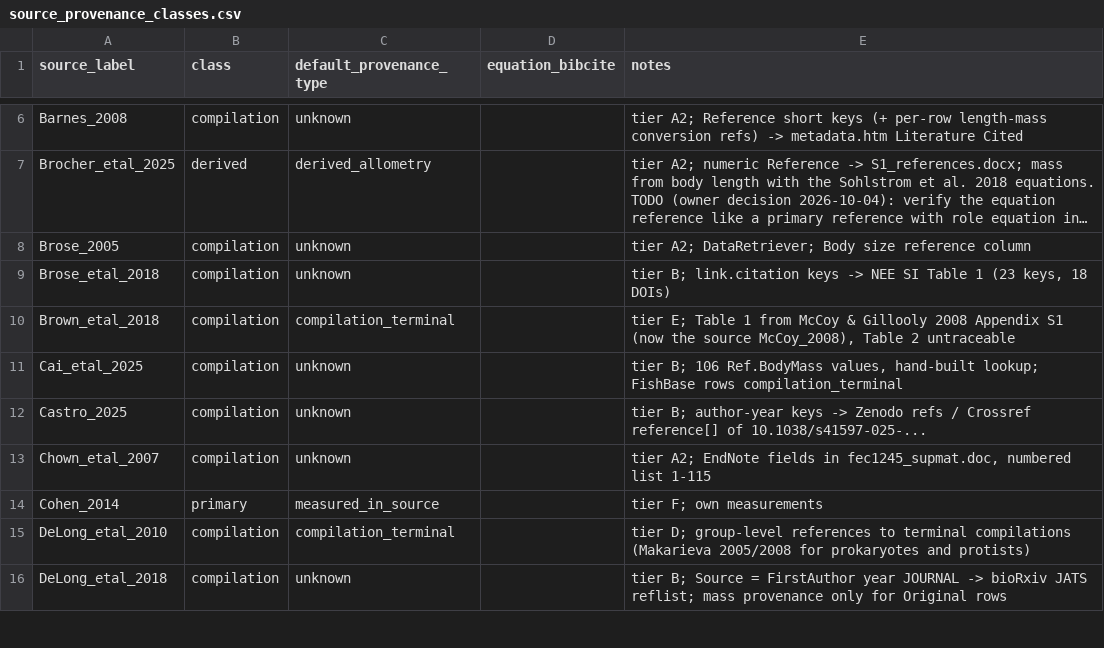
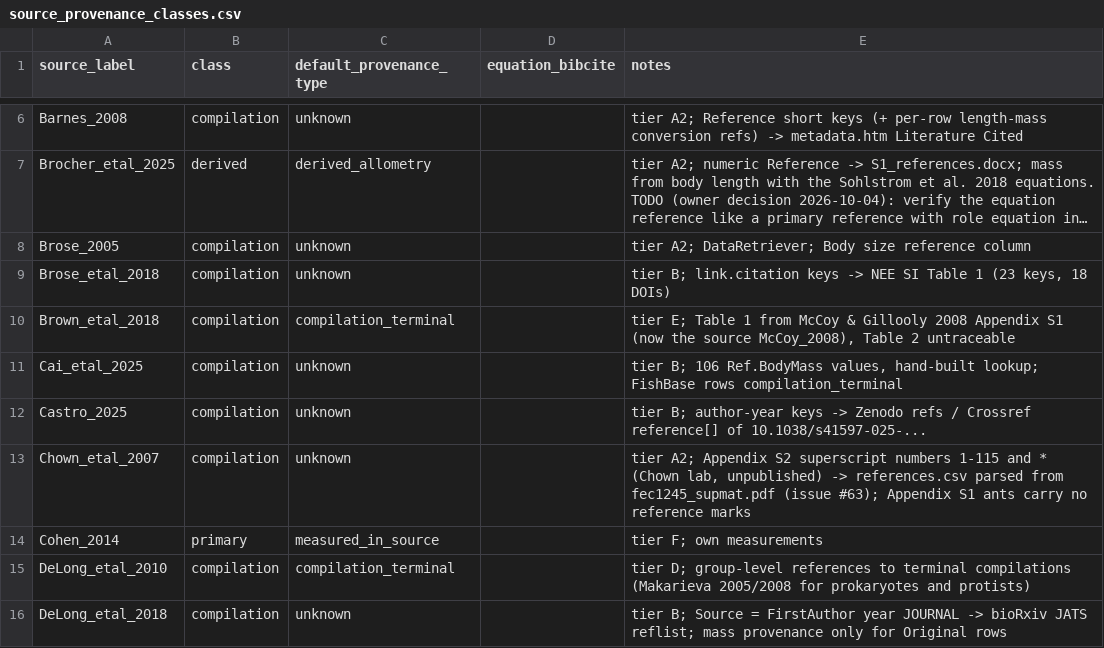
Before and after one commit to TaxonBodyMassML/TaxonBodyMass_DB, a CSV file: Bib/source_provenance_classes.csv, drawn as a sheet; only a part is shown, gaps mark what is left out; long unchanged cells end in ….

Commit message:
Add the Chown_etal_2007 reference-list specification and registry note (#63)
reflist_specs$Chown_etal_2007: csv format, references.csv (key, raw_citation),
';' separator, compiler Chown; the registry row of
Bib/source_provenance_classes.csv now points at the superscript numbers and
the PDF instead of the EndNote fields of the deleted .doc.

```diff
--- a/Bib/source_provenance_classes.csv
+++ b/Bib/source_provenance_classes.csv
@@ -12,3 +12,3 @@ Cai_etal_2025,compilation,unknown,,"tier B; 106 Ref.BodyMass values, hand-built
 Castro_2025,compilation,unknown,,tier B; author-year keys -> Zenodo refs / Crossref reference[] of 10.1038/s41597-025-...
-Chown_etal_2007,compilation,unknown,,"tier A2; EndNote fields in fec1245_supmat.doc, numbered list 1-115"
+Chown_etal_2007,compilation,unknown,,"tier A2; Appendix S2 superscript numbers 1-115 and * (Chown lab, unpublished) -> references.csv parsed from fec1245_supmat.pdf (issue #63); Appendix S1 ants carry no reference marks"
 Cohen_2014,primary,measured_in_source,,tier F; own measurements
```
Also changed, not shown: 1 other file.
